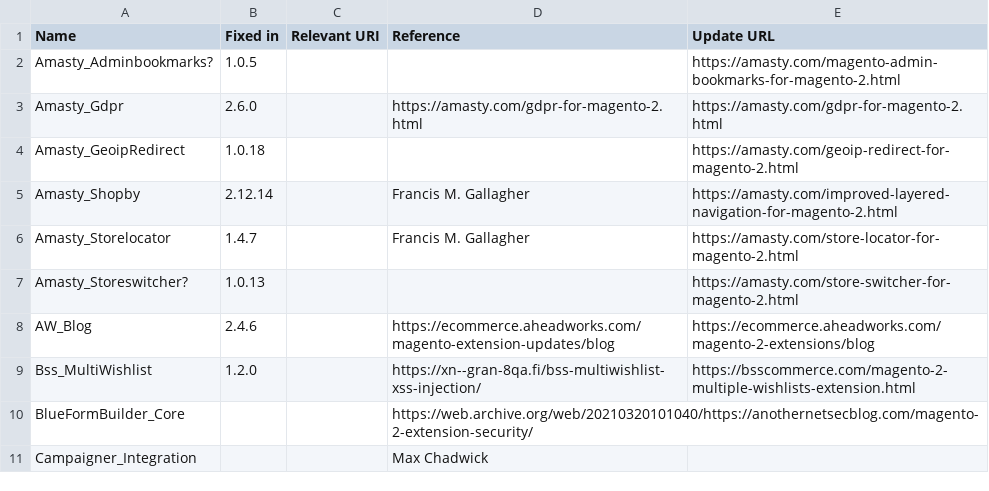
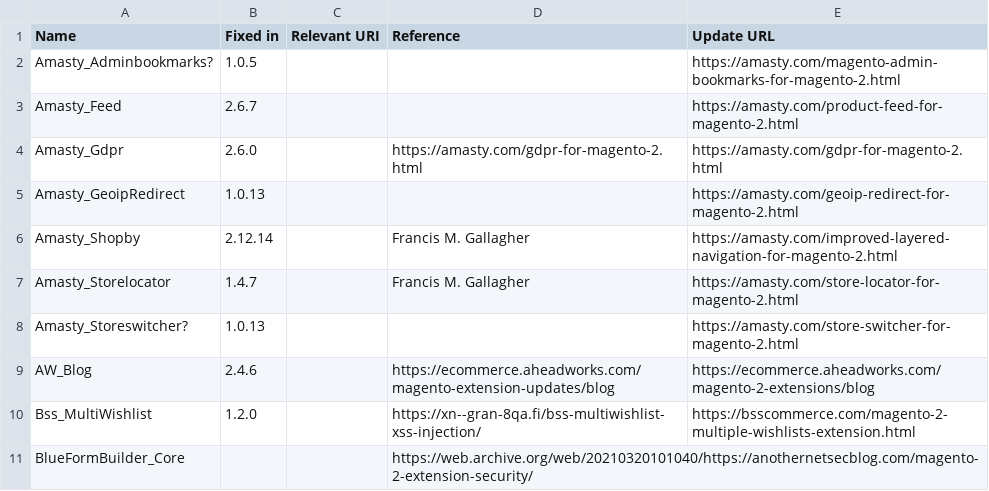
Before and after one commit to Lamiafi/magevulndb, a CSV file: magento2-vulnerable-extensions.csv, drawn as a sheet; only a part is shown; the shorter side is filled out with more unchanged rows.

Commit message:
updated (#87)
Added one security patch;
Changed a wrong version number

```diff
--- a/magento2-vulnerable-extensions.csv
+++ b/magento2-vulnerable-extensions.csv
@@ -2,4 +2,5 @@ Name,Fixed in,Relevant URI,Reference,Update URL
 Amasty_Adminbookmarks?,1.0.5,,,https://amasty.com/magento-admin-bookmarks-for-magento-2.html
+Amasty_Feed,2.6.7,,,https://amasty.com/product-feed-for-magento-2.html
 Amasty_Gdpr,2.6.0,,https://amasty.com/gdpr-for-magento-2.html,https://amasty.com/gdpr-for-magento-2.html
-Amasty_GeoipRedirect,1.0.18,,,https://amasty.com/geoip-redirect-for-magento-2.html
+Amasty_GeoipRedirect,1.0.13,,,https://amasty.com/geoip-redirect-for-magento-2.html
 Amasty_Shopby,2.12.14,,Francis M. Gallagher,https://amasty.com/improved-layered-navigation-for-magento-2.html
```
